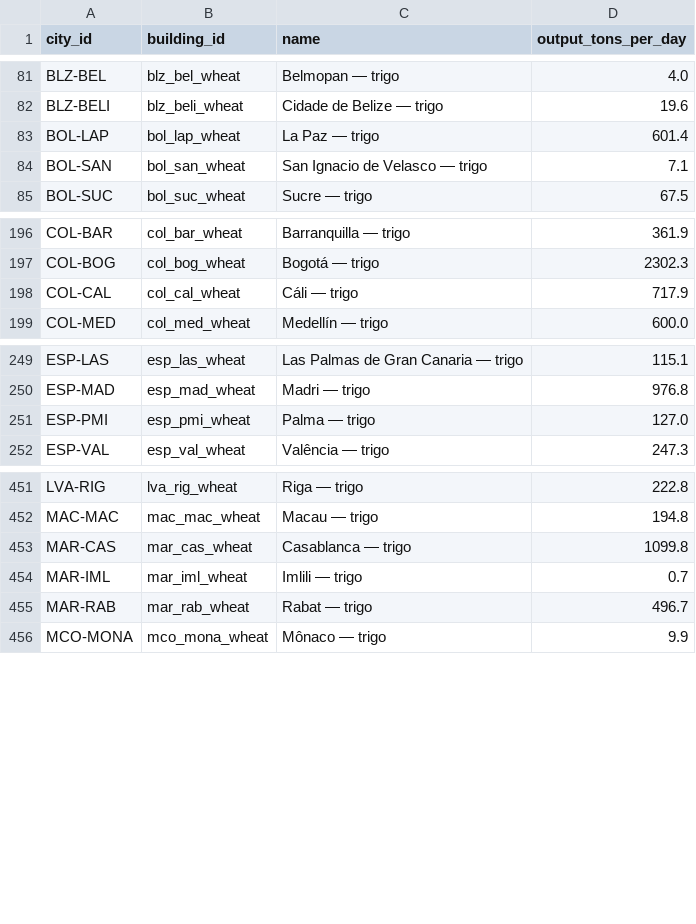
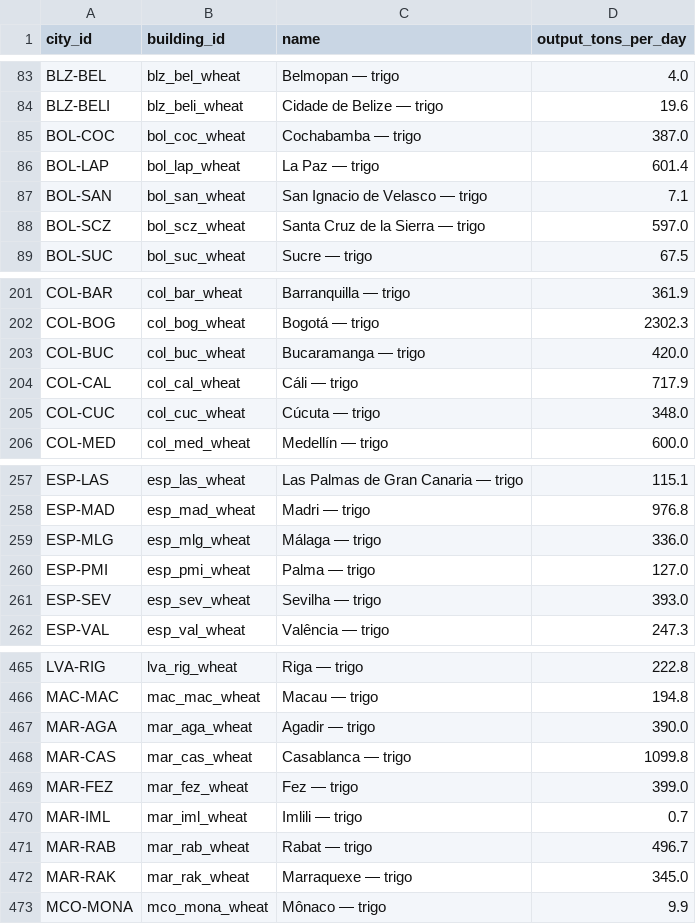
Before and after one commit to Arturstriker3/game-godot, a CSV file: data/definitions/scenario/buildings.csv, drawn as a sheet; only a part is shown, gaps mark what is left out; the diff covers the shown part only.

```diff
--- a/data/definitions/scenario/buildings.csv
+++ b/data/definitions/scenario/buildings.csv
@@ -82,4 +84,6 @@ BLZ-BEL,blz_bel_wheat,Belmopan — trigo,4.0
 BLZ-BELI,blz_beli_wheat,Cidade de Belize — trigo,19.6
+BOL-COC,bol_coc_wheat,Cochabamba — trigo,387.0
 BOL-LAP,bol_lap_wheat,La Paz — trigo,601.4
 BOL-SAN,bol_san_wheat,San Ignacio de Velasco — trigo,7.1
+BOL-SCZ,bol_scz_wheat,Santa Cruz de la Sierra — trigo,597.0
 BOL-SUC,bol_suc_wheat,Sucre — trigo,67.5
@@ -197,3 +202,5 @@ COL-BAR,col_bar_wheat,Barranquilla — trigo,361.9
 COL-BOG,col_bog_wheat,Bogotá — trigo,2302.3
+COL-BUC,col_buc_wheat,Bucaramanga — trigo,420.0
 COL-CAL,col_cal_wheat,Cáli — trigo,717.9
+COL-CUC,col_cuc_wheat,Cúcuta — trigo,348.0
 COL-MED,col_med_wheat,Medellín — trigo,600.0
@@ -250,3 +258,5 @@ ESP-LAS,esp_las_wheat,Las Palmas de Gran Canaria — trigo,115.1
 ESP-MAD,esp_mad_wheat,Madri — trigo,976.8
+ESP-MLG,esp_mlg_wheat,Málaga — trigo,336.0
 ESP-PMI,esp_pmi_wheat,Palma — trigo,127.0
+ESP-SEV,esp_sev_wheat,Sevilha — trigo,393.0
 ESP-VAL,esp_val_wheat,Valência — trigo,247.3
@@ -452,5 +466,8 @@ LVA-RIG,lva_rig_wheat,Riga — trigo,222.8
 MAC-MAC,mac_mac_wheat,Macau — trigo,194.8
+MAR-AGA,mar_aga_wheat,Agadir — trigo,390.0
 MAR-CAS,mar_cas_wheat,Casablanca — trigo,1099.8
+MAR-FEZ,mar_fez_wheat,Fez — trigo,399.0
 MAR-IML,mar_iml_wheat,Imlili — trigo,0.7
 MAR-RAB,mar_rab_wheat,Rabat — trigo,496.7
+MAR-RAK,mar_rak_wheat,Marraquexe — trigo,345.0
 MCO-MONA,mco_mona_wheat,Mônaco — trigo,9.9
```
Also changed, not shown: 17 added rows elsewhere in this file, data/definitions/i18n/i18n.csv, data/definitions/scenario/cities.csv, 15 other files.
